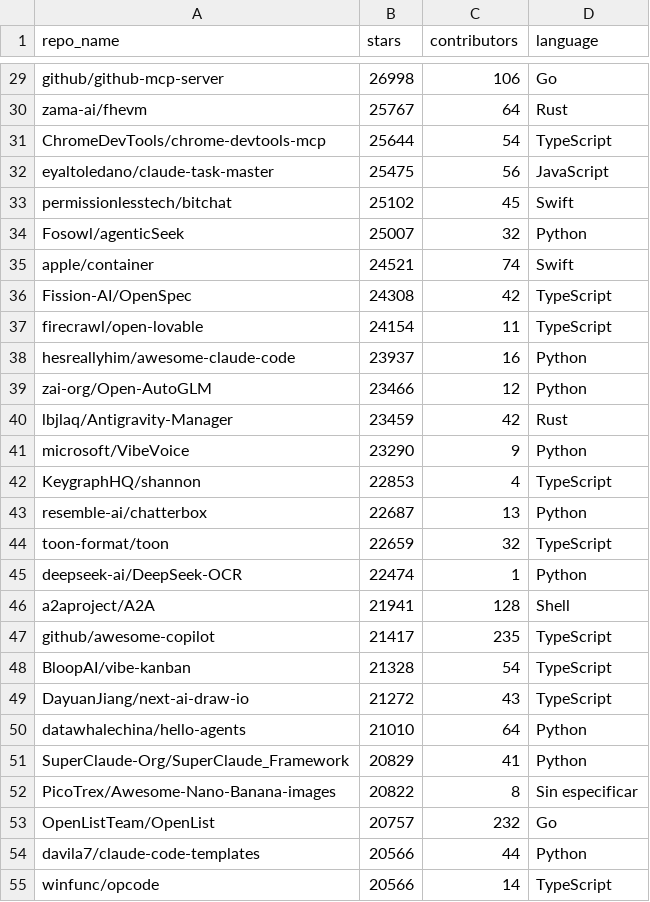
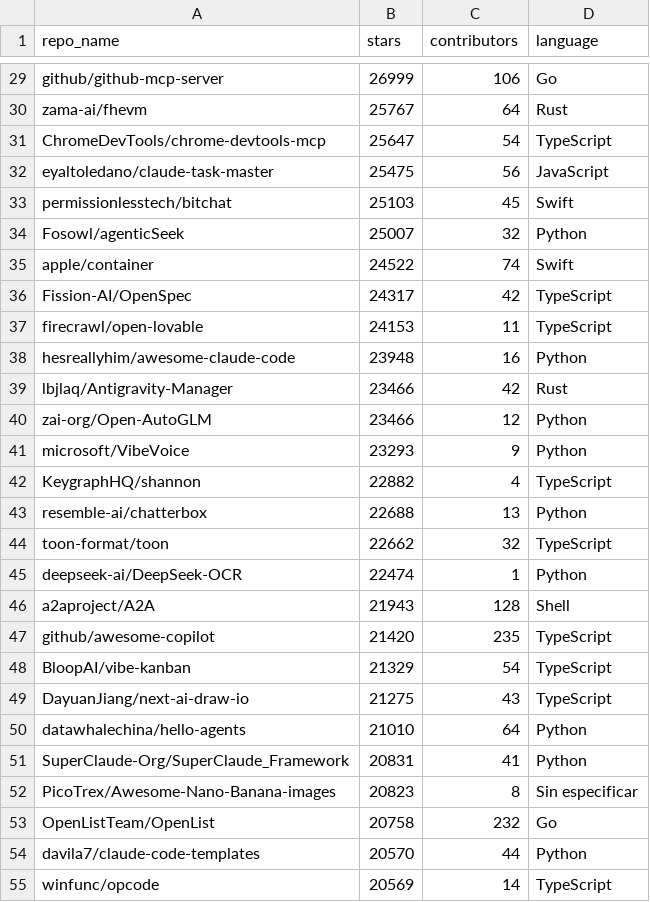
Before and after one commit to Sam-24-dev/Technology-trend-analysis-platform, a CSV file: datos/github_correlacion.csv, drawn as a sheet; only a part is shown, gaps mark what is left out; removed rows and columns are numbered as before the commit, all else as after; the diff covers the shown part only; the diff names each change by its address in the sheet, - before the commit and + after, or states it on an @@ line.

```diff
--- a/datos/github_correlacion.csv
+++ b/datos/github_correlacion.csv
-B29 (stars): 26998
+B29 (stars): 26999
-B31 (stars): 25644
+B31 (stars): 25647
-B33 (stars): 25102
+B33 (stars): 25103
-B35 (stars): 24521
+B35 (stars): 24522
-B36 (stars): 24308
+B36 (stars): 24317
-B37 (stars): 24154
+B37 (stars): 24153
-B38 (stars): 23937
+B38 (stars): 23948
+row 39: lbjlaq/Antigravity-Manager | 23466 | 42 | Rust
-row 40: lbjlaq/Antigravity-Manager | 23459 | 42 | Rust
-B41 (stars): 23290
+B41 (stars): 23293
-B42 (stars): 22853
+B42 (stars): 22882
-B43 (stars): 22687
+B43 (stars): 22688
-B44 (stars): 22659
+B44 (stars): 22662
-B46 (stars): 21941
+B46 (stars): 21943
-B47 (stars): 21417
+B47 (stars): 21420
-B48 (stars): 21328
+B48 (stars): 21329
-B49 (stars): 21272
+B49 (stars): 21275
-B51 (stars): 20829
+B51 (stars): 20831
-B52 (stars): 20822
+B52 (stars): 20823
-B53 (stars): 20757
+B53 (stars): 20758
-B54 (stars): 20566
+B54 (stars): 20570
-B55 (stars): 20566
+B55 (stars): 20569
```
Also changed, not shown: 1 added row, 1 removed row and 53 edited cells elsewhere in this file, datos/github_repos_2025.csv, datos/trend_score.csv, 7 other files.
